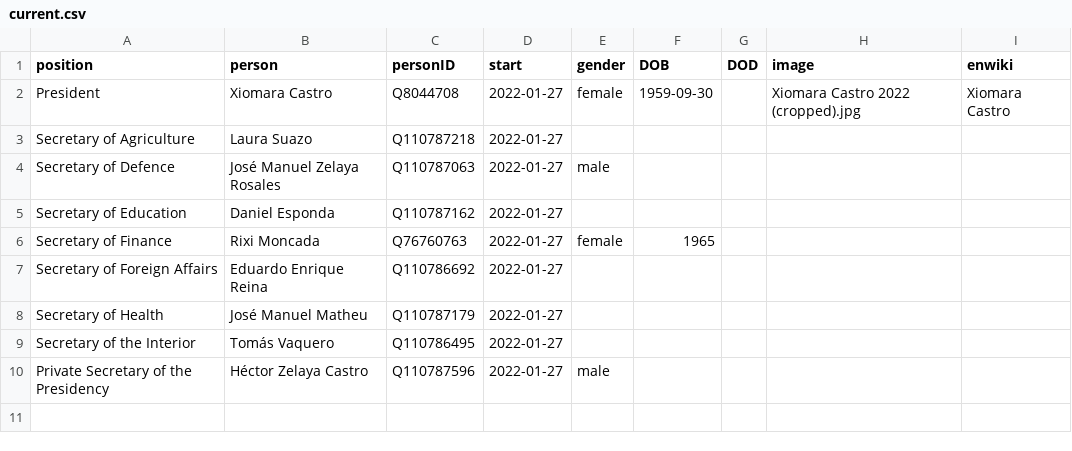
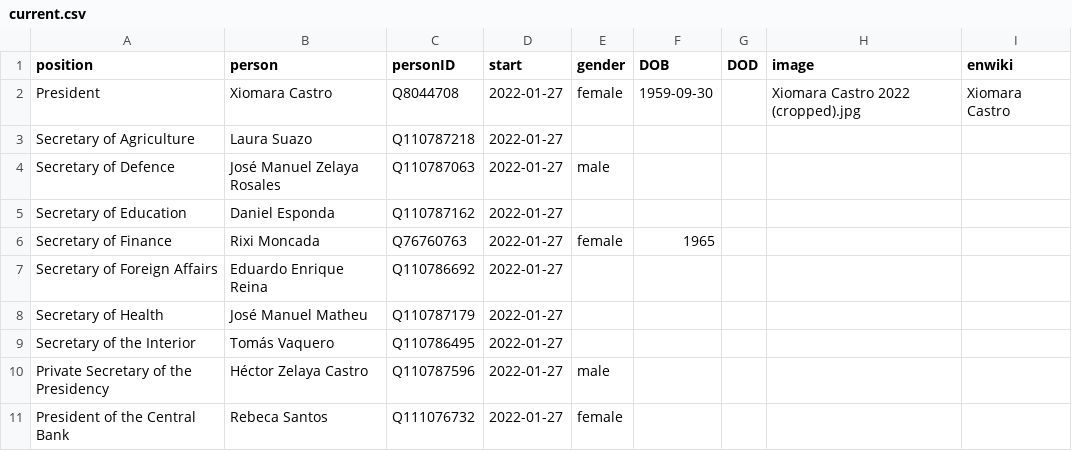
Before and after one commit to every-politician-scrapers/honduras-ministers, a CSV file: html/current.csv, drawn as a sheet.

```diff
--- a/html/current.csv
+++ b/html/current.csv
@@ -10 +10,2 @@ Secretary of the Interior,Tomás Vaquero,Q110786495,2022-01-27,,,,,
 Private Secretary of the Presidency,Héctor Zelaya Castro,Q110787596,2022-01-27,male,,,,
+President of the Central Bank,Rebeca Santos,Q111076732,2022-01-27,female,,,,
```
Also changed, not shown: html/holders21.csv, html/positions.csv, 1 other file.
